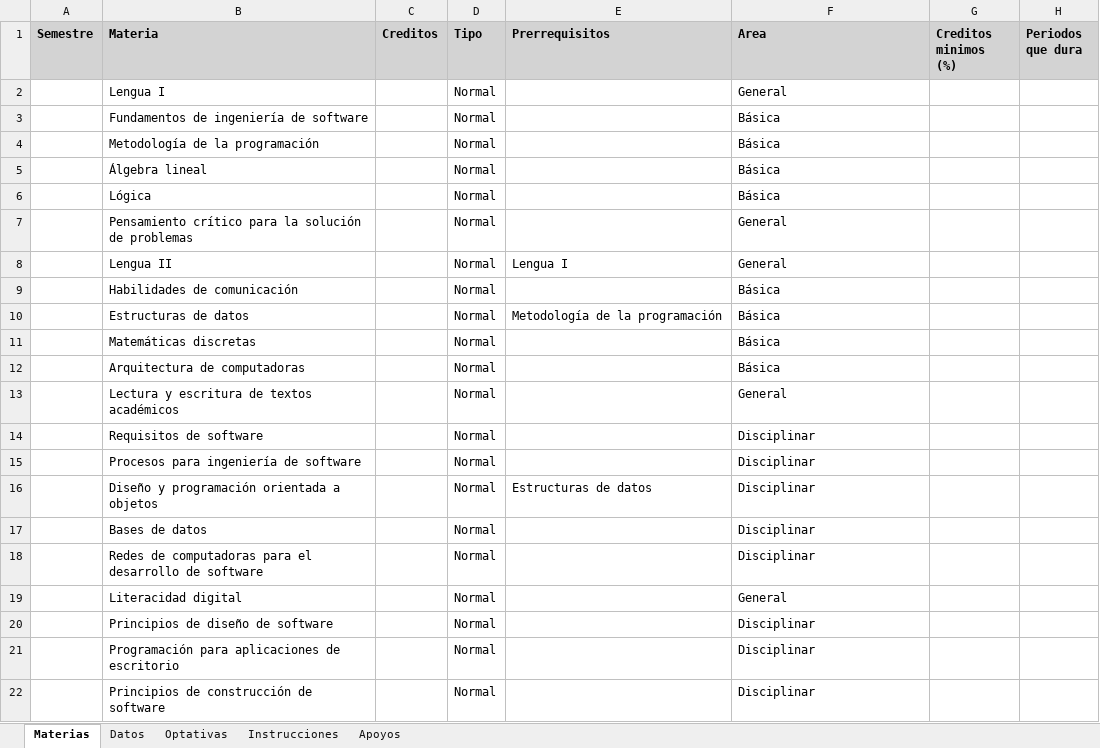
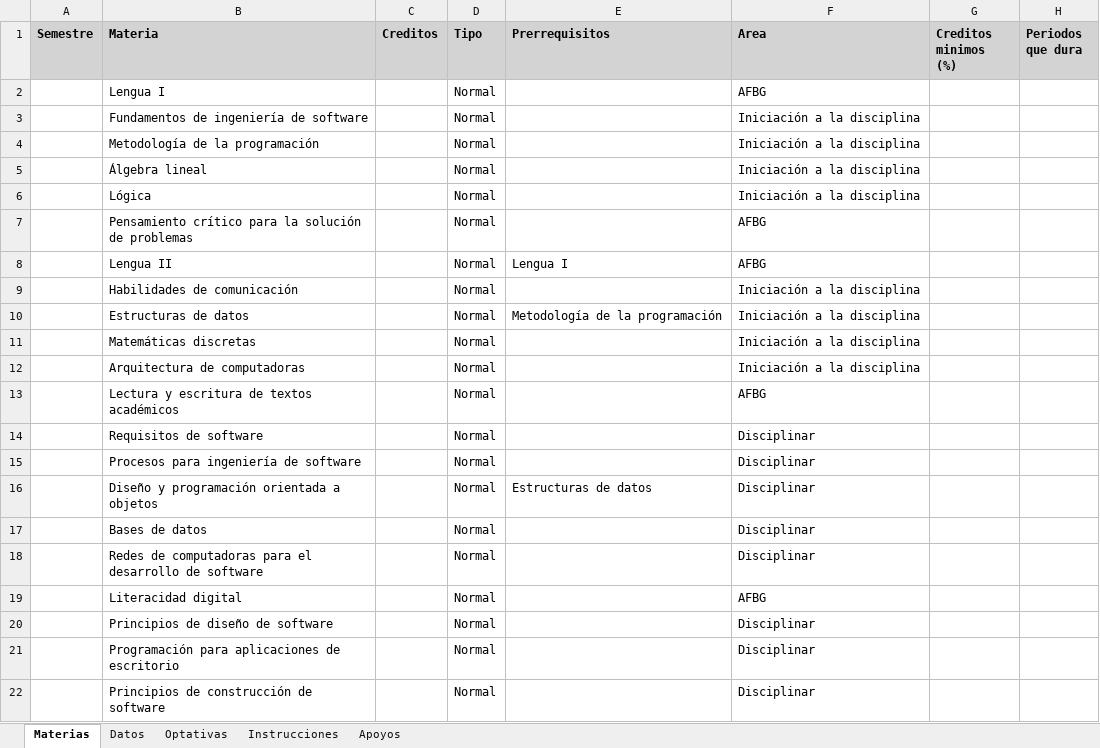
Before and after one commit to FideMontemira/PlaneaUV_Economia, an Excel workbook: PlanesEstudio/Plan_LIS_2023.xlsx, sheet Materias, drawn as a sheet; only a part is shown; values as stored, in another font and other column widths than the file's, no borders; the diff names each change by its address in the sheet, - before the commit and + after, or states it on an @@ line.

```diff
--- a/PlanesEstudio/Plan_LIS_2023.xlsx (sheet Materias)
+++ b/PlanesEstudio/Plan_LIS_2023.xlsx (sheet Materias)
-F2 (Area): General
+F2 (Area): AFBG
-F3:F6 (Area): Básica
+F3:F6 (Area): Iniciación a la disciplina
-F7:F8 (Area): General
+F7:F8 (Area): AFBG
-F9:F12 (Area): Básica
+F9:F12 (Area): Iniciación a la disciplina
-F13 (Area): General
+F13 (Area): AFBG
-F19 (Area): General
+F19 (Area): AFBG
```
Also changed, not shown: sheet Instrucciones, PlanesEstudio/Plan_Economia_2024.xlsx, PlanesEstudio/Plan_LICIC_2023.xlsx, 3 other files.
